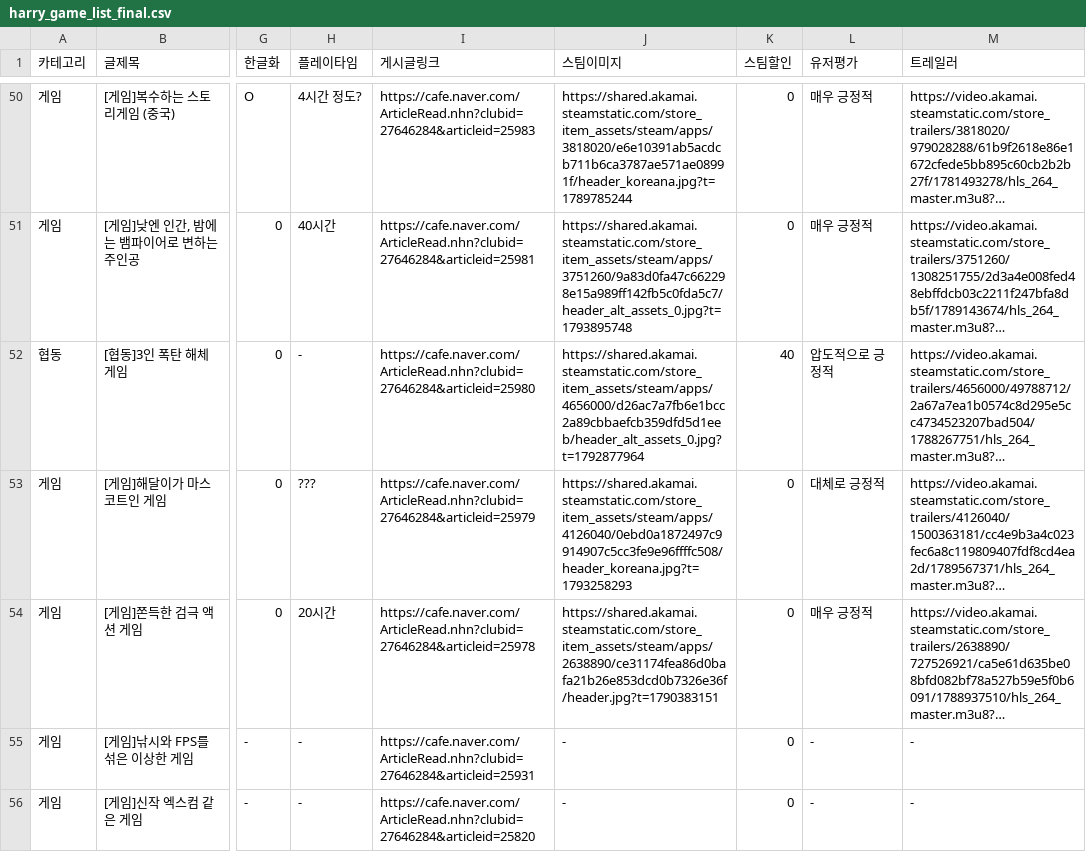
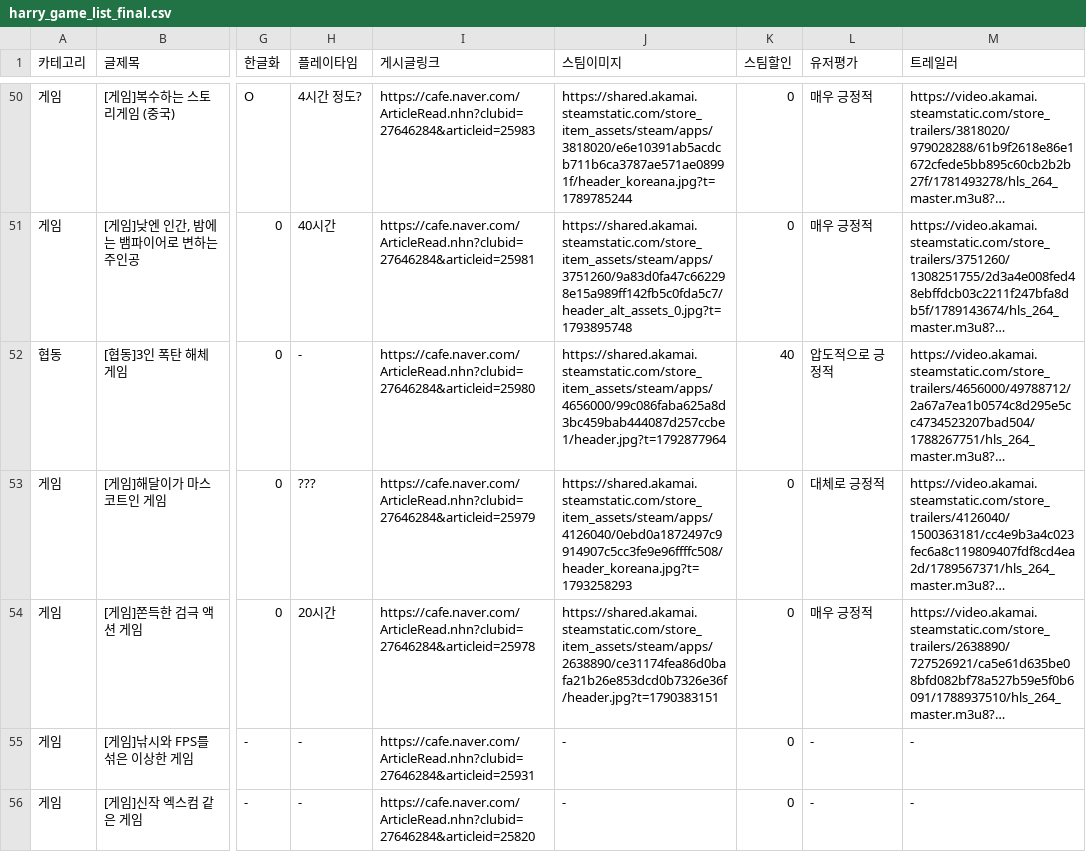
Before and after one commit to xnoa03/harry-game-list, a CSV file: harry_game_list_final.csv, drawn as a sheet; only a part is shown, gaps mark what is left out; long unchanged cells end in …; the diff names each change by its address in the sheet, - before the commit and + after, or states it on an @@ line.

```diff
--- a/harry_game_list_final.csv
+++ b/harry_game_list_final.csv
-J52 (스팀이미지): https://shared.akamai.steamstatic.com/store_item_assets/steam/apps/4656000/d26ac7a7fb6e1bcc2a89cbbaefcb359dfd5d1eeb/header_alt_assets_0.jpg?t=1792877964
+J52 (스팀이미지): https://shared.akamai.steamstatic.com/store_item_assets/steam/apps/4656000/99c086faba625a8d3bc459bab444087d257ccbe1/header.jpg?t=1792877964
```
Also changed, not shown: 1 other file.
